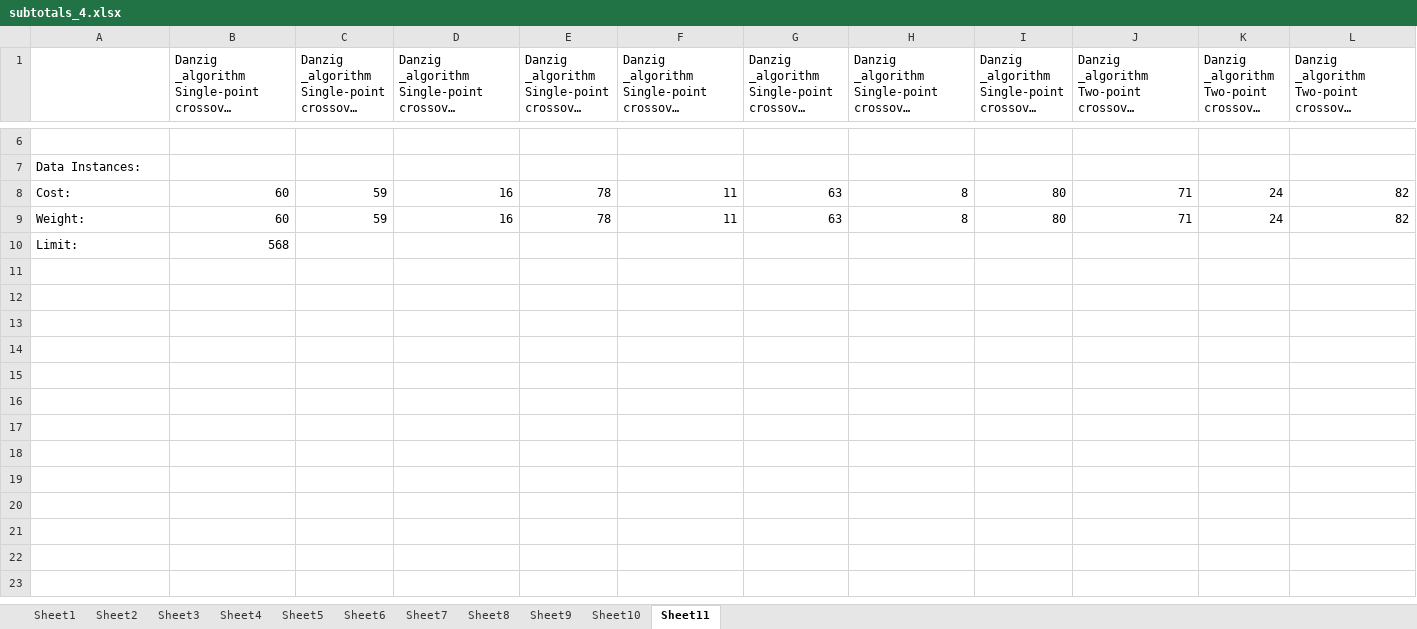
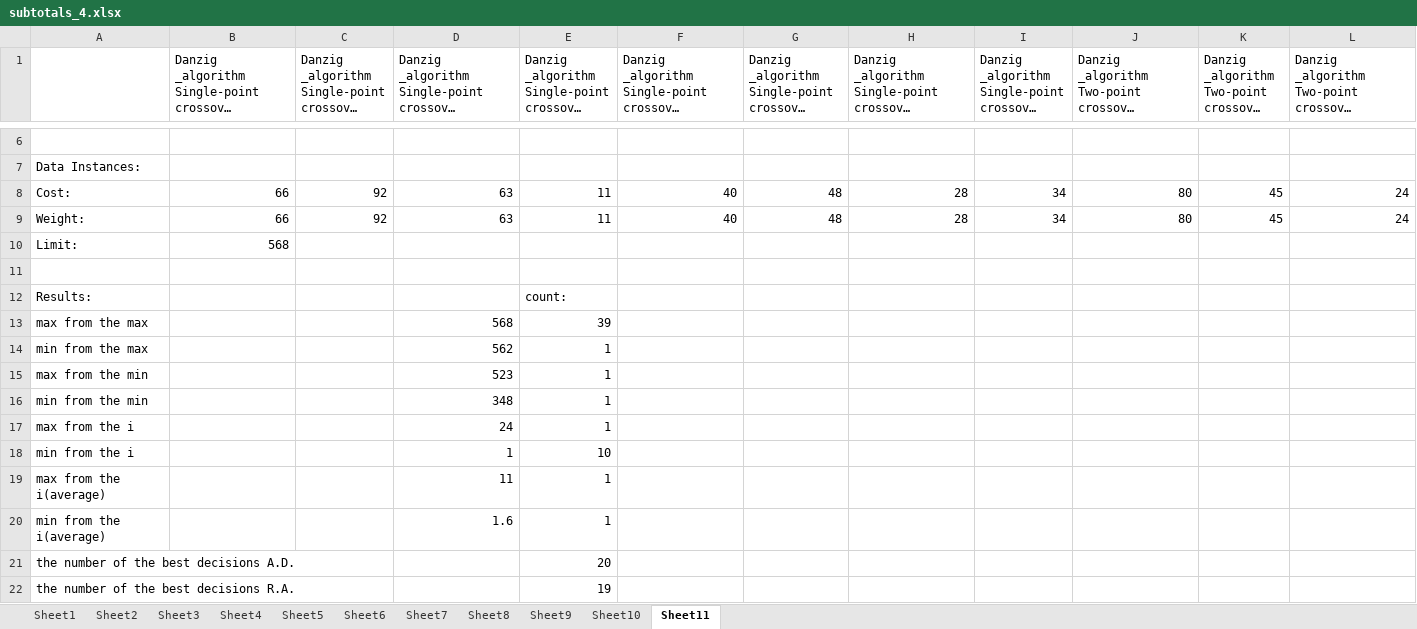
Before and after one commit to ElizJogar/Knapsack-Problems, an Excel workbook: subtotals_4.xlsx, sheet Sheet11, drawn as a sheet; only a part is shown, gaps mark what is left out; long unchanged cells end in …; values as stored, in another font and other column widths than the file's, no borders; rows hold the shown columns only; the diff covers the shown part only; the diff names each change by its address in the sheet, - before the commit and + after, or states it on an @@ line.

```diff
--- a/subtotals_4.xlsx (sheet Sheet11)
+++ b/subtotals_4.xlsx (sheet Sheet11)
-B8:B9: 60
+B8:B9: 66
-C8:C9: 59
+C8:C9: 92
-D8:D9: 16
+D8:D9: 63
-E8:E9: 78
+E8:E9: 11
-F8:F9: 11
+F8:F9: 40
-G8:G9: 63
+G8:G9: 48
-H8:H9: 8
+H8:H9: 28
-I8:I9: 80
+I8:I9: 34
-J8:J9: 71
+J8:J9: 80
-K8:K9: 24
+K8:K9: 45
-L8:L9: 82
+L8:L9: 24
+row 11: (empty)
+row 12: Results: |  |  |  | count:
+row 13: max from the max |  |  | 568 | 39
+row 14: min from the max |  |  | 562 | 1
+row 15: max from the min |  |  | 523 | 1
+row 16: min from the min |  |  | 348 | 1
+row 17: max from the i |  |  | 24 | 1
+row 18: min from the i |  |  | 1 | 10
+row 19: max from the i(average) |  |  | 11 | 1
+row 20: min from the i(average) |  |  | 1.6 | 1
+row 21: the number of the best decisions A.D. |  |  |  | 20
+row 22: the number of the best decisions R.A. |  |  |  | 19
```
Also changed, not shown: 2 added rows, 2 removed rows and 93 edited cells elsewhere in this sheet, sheet Sheet9, sheet Sheet6, sheet Sheet7, sheet Sheet3, sheet Sheet4, sheet Sheet2, 4 more sheets, strong_corr_1.xlsx, strong_corr_3.xlsx, 27 other files.
